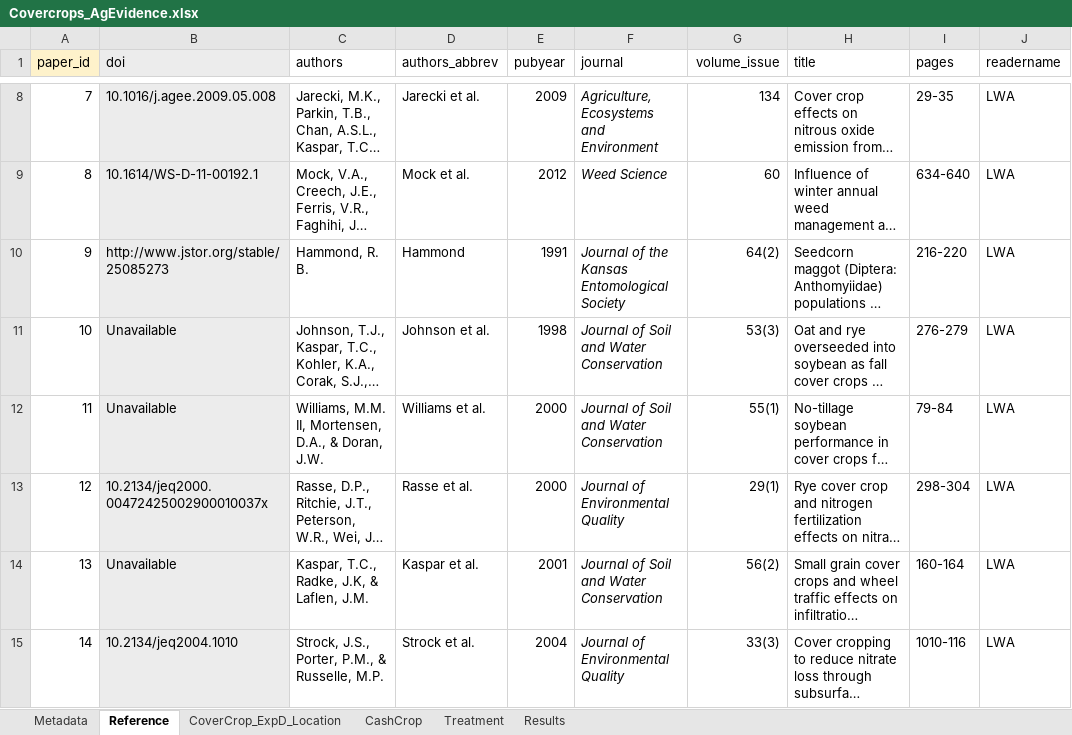
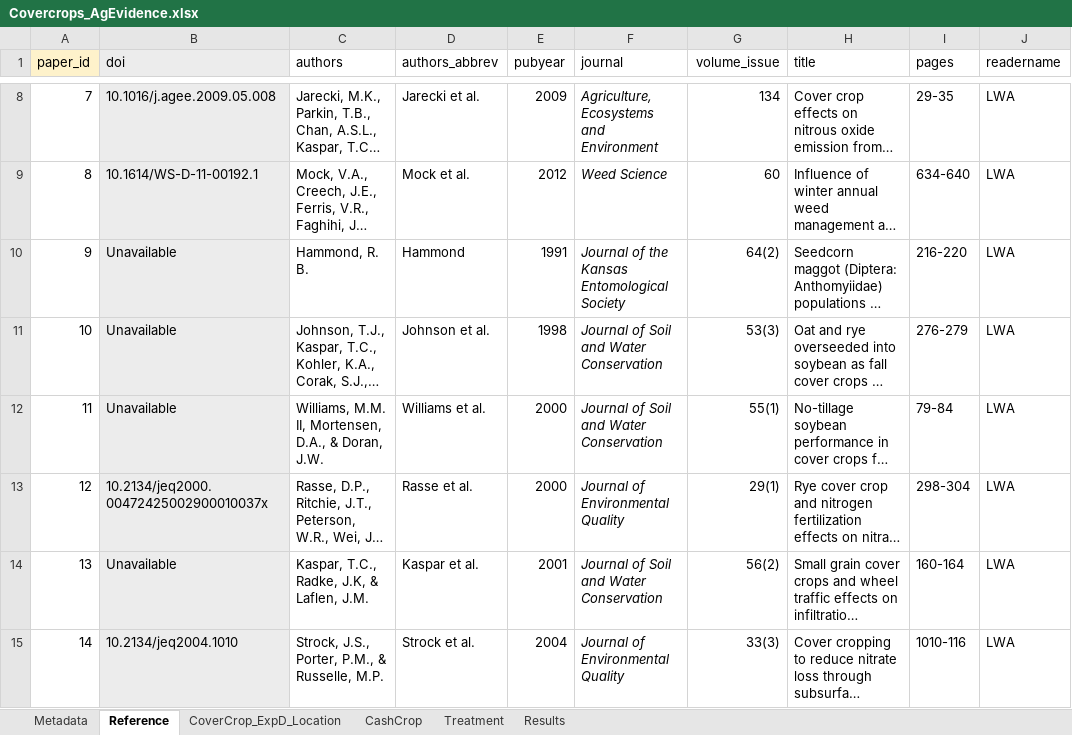
Before and after one commit to swood-ecology/AgEvidence, an Excel workbook: data/Covercrops_AgEvidence.xlsx, sheet Reference, drawn as a sheet; only a part is shown, gaps mark what is left out; long unchanged cells end in …; values as stored, in another font and other column widths than the file's, no borders; conditional formats not drawn; the diff names each change by its address in the sheet, - before the commit and + after, or states it on an @@ line.

```diff
--- a/data/Covercrops_AgEvidence.xlsx (sheet Reference)
+++ b/data/Covercrops_AgEvidence.xlsx (sheet Reference)
-B10 (doi): http://www.jstor.org/stable/25085273
+B10 (doi): Unavailable
```
Also changed, not shown: data/PestMgmt_AgEvidence.xlsx, 2 other files.
